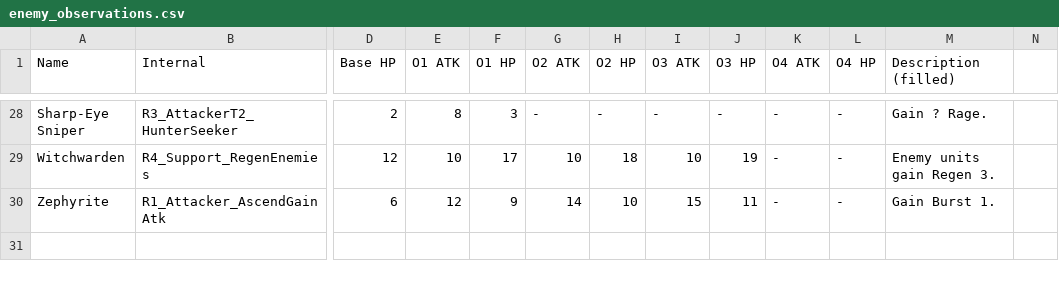
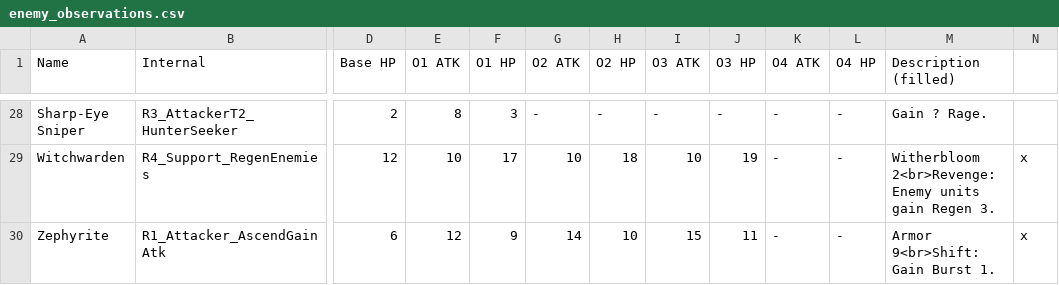
Before and after one commit to mashpanic/sstracker, a CSV file: enemy_observations.csv, drawn as a sheet; only a part is shown, gaps mark what is left out; the diff covers the shown part only; the diff names each change by its address in the sheet, - before the commit and + after, or states it on an @@ line.

```diff
--- a/enemy_observations.csv
+++ b/enemy_observations.csv
-M29 (Description (filled)): Enemy units gain Regen 3.
+M29 (Description (filled)): Witherbloom 2<br>Revenge: Enemy units gain Regen 3.
-N29:N30: (empty)
+N29:N30: x
-M30 (Description (filled)): Gain Burst 1.
+M30 (Description (filled)): Armor 9<br>Shift: Gain Burst 1.
```
Also changed, not shown: 26 edited cells elsewhere in this file, 1 other file.
